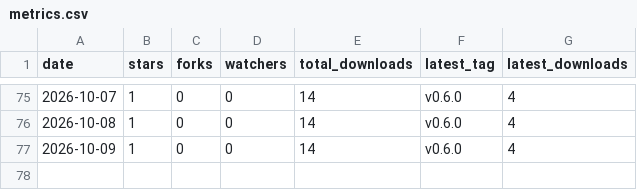
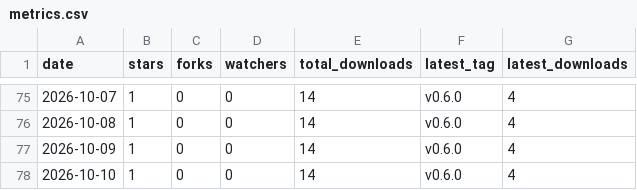
Before and after one commit to ZechariahJ/audiotune, a CSV file: docs/metrics.csv, drawn as a sheet; only a part is shown, gaps mark what is left out.

```diff
--- a/docs/metrics.csv
+++ b/docs/metrics.csv
@@ -77 +77,2 @@ date,stars,forks,watchers,total_downloads,latest_tag,latest_downloads
 2026-10-09,1,0,0,14,v0.6.0,4
+2026-10-10,1,0,0,14,v0.6.0,4
```
